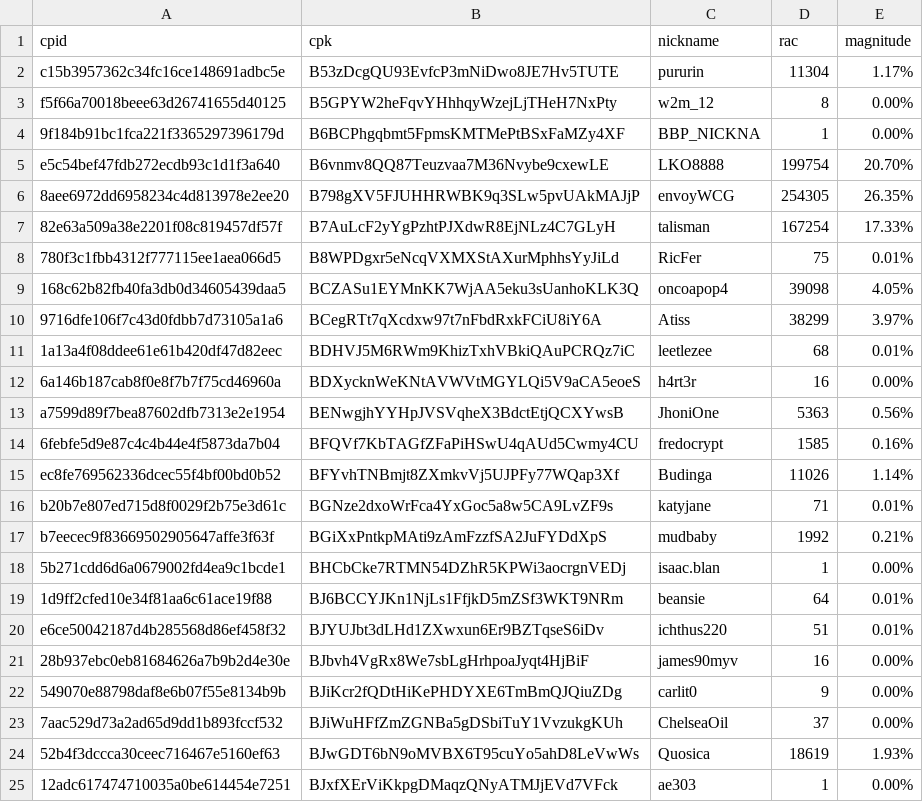
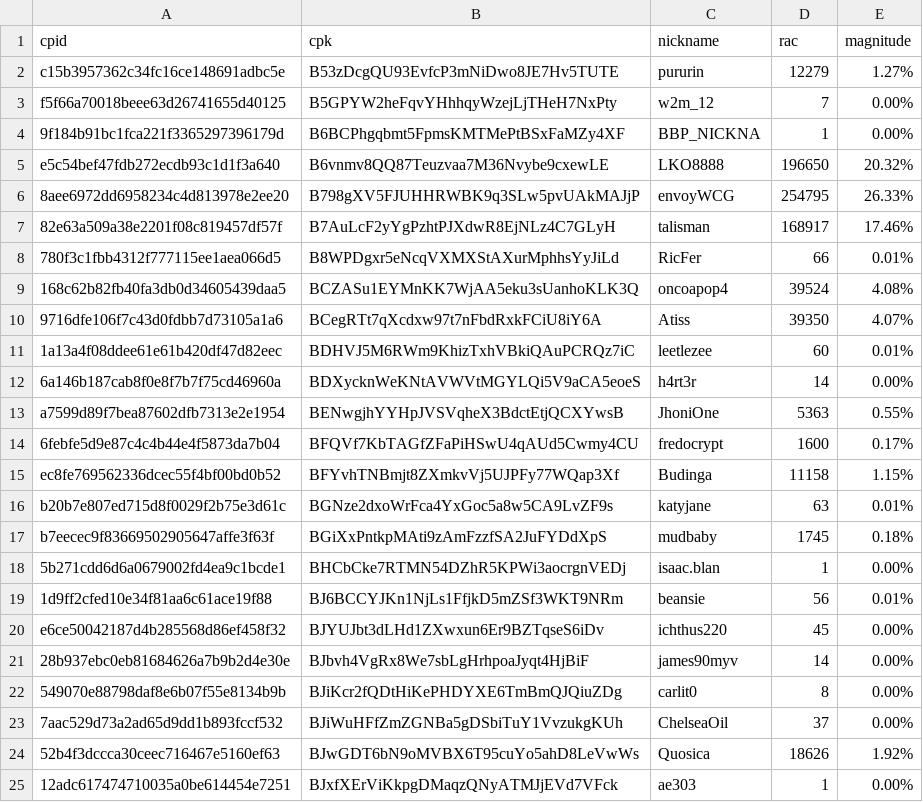
Before and after one commit to biblepay-community/bbp_stats, a CSV file: wcg-leaderboard.csv, drawn as a sheet; only a part is shown; the diff covers the shown part only.

```diff
--- a/wcg-leaderboard.csv
+++ b/wcg-leaderboard.csv
@@ -1,25 +1,25 @@
 cpid,cpk,nickname,rac,magnitude
-c15b3957362c34fc16ce148691adbc5e,B53zDcgQU93EvfcP3mNiDwo8JE7Hv5TUTE,pururin,11304,1.17%
-f5f66a70018beee63d26741655d40125,B5GPYW2heFqvYHhhqyWzejLjTHeH7NxPty,w2m_12,8,0.00%
+c15b3957362c34fc16ce148691adbc5e,B53zDcgQU93EvfcP3mNiDwo8JE7Hv5TUTE,pururin,12279,1.27%
+f5f66a70018beee63d26741655d40125,B5GPYW2heFqvYHhhqyWzejLjTHeH7NxPty,w2m_12,7,0.00%
 9f184b91bc1fca221f3365297396179d,B6BCPhgqbmt5FpmsKMTMePtBSxFaMZy4XF,BBP_NICKNA,1,0.00%
-e5c54bef47fdb272ecdb93c1d1f3a640,B6vnmv8QQ87Teuzvaa7M36Nvybe9cxewLE,LKO8888,199754,20.70%
-8aee6972dd6958234c4d813978e2ee20,B798gXV5FJUHHRWBK9q3SLw5pvUAkMAJjP,envoyWCG,254305,26.35%
-82e63a509a38e2201f08c819457df57f,B7AuLcF2yYgPzhtPJXdwR8EjNLz4C7GLyH,talisman,167254,17.33%
-780f3c1fbb4312f777115ee1aea066d5,B8WPDgxr5eNcqVXMXStAXurMphhsYyJiLd,RicFer,75,0.01%
-168c62b82fb40fa3db0d34605439daa5,BCZASu1EYMnKK7WjAA5eku3sUanhoKLK3Q,oncoapop4,39098,4.05%
-9716dfe106f7c43d0fdbb7d73105a1a6,BCegRTt7qXcdxw97t7nFbdRxkFCiU8iY6A,Atiss,38299,3.97%
-1a13a4f08ddee61e61b420df47d82eec,BDHVJ5M6RWm9KhizTxhVBkiQAuPCRQz7iC,leetlezee,68,0.01%
-6a146b187cab8f0e8f7b7f75cd46960a,BDXycknWeKNtAVWVtMGYLQi5V9aCA5eoeS,h4rt3r,16,0.00%
-a7599d89f7bea87602dfb7313e2e1954,BENwgjhYYHpJVSVqheX3BdctEtjQCXYwsB,JhoniOne,5363,0.56%
-6febfe5d9e87c4c4b44e4f5873da7b04,BFQVf7KbTAGfZFaPiHSwU4qAUd5Cwmy4CU,fredocrypt,1585,0.16%
-ec8fe769562336dcec55f4bf00bd0b52,BFYvhTNBmjt8ZXmkvVj5UJPFy77WQap3Xf,Budinga,11026,1.14%
-b20b7e807ed715d8f0029f2b75e3d61c,BGNze2dxoWrFca4YxGoc5a8w5CA9LvZF9s,katyjane,71,0.01%
-b7eecec9f83669502905647affe3f63f,BGiXxPntkpMAti9zAmFzzfSA2JuFYDdXpS,mudbaby,1992,0.21%
+e5c54bef47fdb272ecdb93c1d1f3a640,B6vnmv8QQ87Teuzvaa7M36Nvybe9cxewLE,LKO8888,196650,20.32%
+8aee6972dd6958234c4d813978e2ee20,B798gXV5FJUHHRWBK9q3SLw5pvUAkMAJjP,envoyWCG,254795,26.33%
+82e63a509a38e2201f08c819457df57f,B7AuLcF2yYgPzhtPJXdwR8EjNLz4C7GLyH,talisman,168917,17.46%
+780f3c1fbb4312f777115ee1aea066d5,B8WPDgxr5eNcqVXMXStAXurMphhsYyJiLd,RicFer,66,0.01%
+168c62b82fb40fa3db0d34605439daa5,BCZASu1EYMnKK7WjAA5eku3sUanhoKLK3Q,oncoapop4,39524,4.08%
+9716dfe106f7c43d0fdbb7d73105a1a6,BCegRTt7qXcdxw97t7nFbdRxkFCiU8iY6A,Atiss,39350,4.07%
+1a13a4f08ddee61e61b420df47d82eec,BDHVJ5M6RWm9KhizTxhVBkiQAuPCRQz7iC,leetlezee,60,0.01%
+6a146b187cab8f0e8f7b7f75cd46960a,BDXycknWeKNtAVWVtMGYLQi5V9aCA5eoeS,h4rt3r,14,0.00%
+a7599d89f7bea87602dfb7313e2e1954,BENwgjhYYHpJVSVqheX3BdctEtjQCXYwsB,JhoniOne,5363,0.55%
+6febfe5d9e87c4c4b44e4f5873da7b04,BFQVf7KbTAGfZFaPiHSwU4qAUd5Cwmy4CU,fredocrypt,1600,0.17%
+ec8fe769562336dcec55f4bf00bd0b52,BFYvhTNBmjt8ZXmkvVj5UJPFy77WQap3Xf,Budinga,11158,1.15%
+b20b7e807ed715d8f0029f2b75e3d61c,BGNze2dxoWrFca4YxGoc5a8w5CA9LvZF9s,katyjane,63,0.01%
+b7eecec9f83669502905647affe3f63f,BGiXxPntkpMAti9zAmFzzfSA2JuFYDdXpS,mudbaby,1745,0.18%
 5b271cdd6d6a0679002fd4ea9c1bcde1,BHCbCke7RTMN54DZhR5KPWi3aocrgnVEDj,isaac.blan,1,0.00%
-1d9ff2cfed10e34f81aa6c61ace19f88,BJ6BCCYJKn1NjLs1FfjkD5mZSf3WKT9NRm,beansie,64,0.01%
-e6ce50042187d4b285568d86ef458f32,BJYUJbt3dLHd1ZXwxun6Er9BZTqseS6iDv,ichthus220,51,0.01%
-28b937ebc0eb81684626a7b9b2d4e30e,BJbvh4VgRx8We7sbLgHrhpoaJyqt4HjBiF,james90myv,16,0.00%
-549070e88798daf8e6b07f55e8134b9b,BJiKcr2fQDtHiKePHDYXE6TmBmQJQiuZDg,carlit0,9,0.00%
+1d9ff2cfed10e34f81aa6c61ace19f88,BJ6BCCYJKn1NjLs1FfjkD5mZSf3WKT9NRm,beansie,56,0.01%
+e6ce50042187d4b285568d86ef458f32,BJYUJbt3dLHd1ZXwxun6Er9BZTqseS6iDv,ichthus220,45,0.00%
+28b937ebc0eb81684626a7b9b2d4e30e,BJbvh4VgRx8We7sbLgHrhpoaJyqt4HjBiF,james90myv,14,0.00%
+549070e88798daf8e6b07f55e8134b9b,BJiKcr2fQDtHiKePHDYXE6TmBmQJQiuZDg,carlit0,8,0.00%
 7aac529d73a2ad65d9dd1b893fccf532,BJiWuHFfZmZGNBa5gDSbiTuY1VvzukgKUh,ChelseaOil,37,0.00%
-52b4f3dccca30ceec716467e5160ef63,BJwGDT6bN9oMVBX6T95cuYo5ahD8LeVwWs,Quosica,18619,1.93%
+52b4f3dccca30ceec716467e5160ef63,BJwGDT6bN9oMVBX6T95cuYo5ahD8LeVwWs,Quosica,18626,1.92%
 12adc617474710035a0be614454e7251,BJxfXErViKkpgDMaqzQNyATMJjEVd7VFck,ae303,1,0.00%
```
Also changed, not shown: 10 edited cells elsewhere in this file, daily_superblock.csv, dwssummary.csv, 3 other files.
